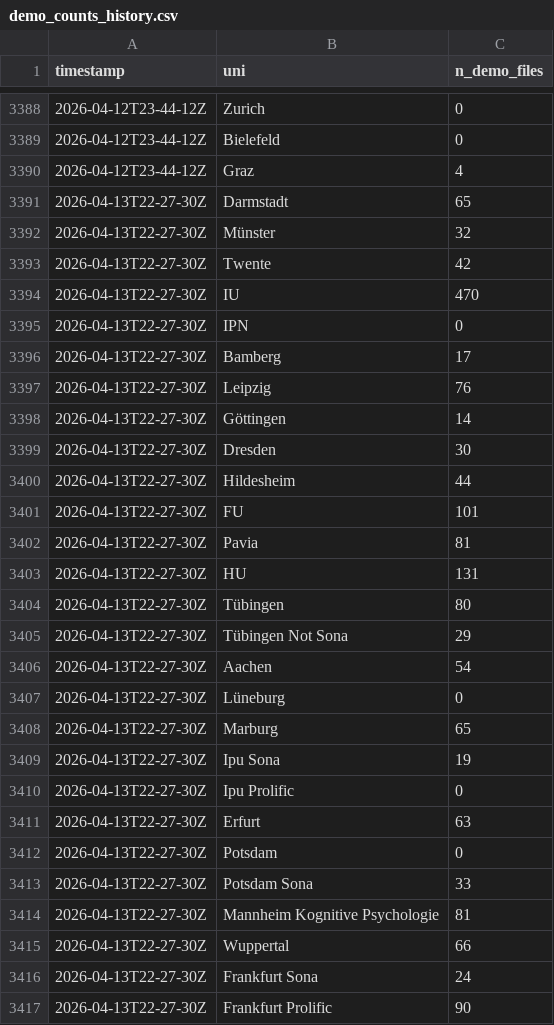
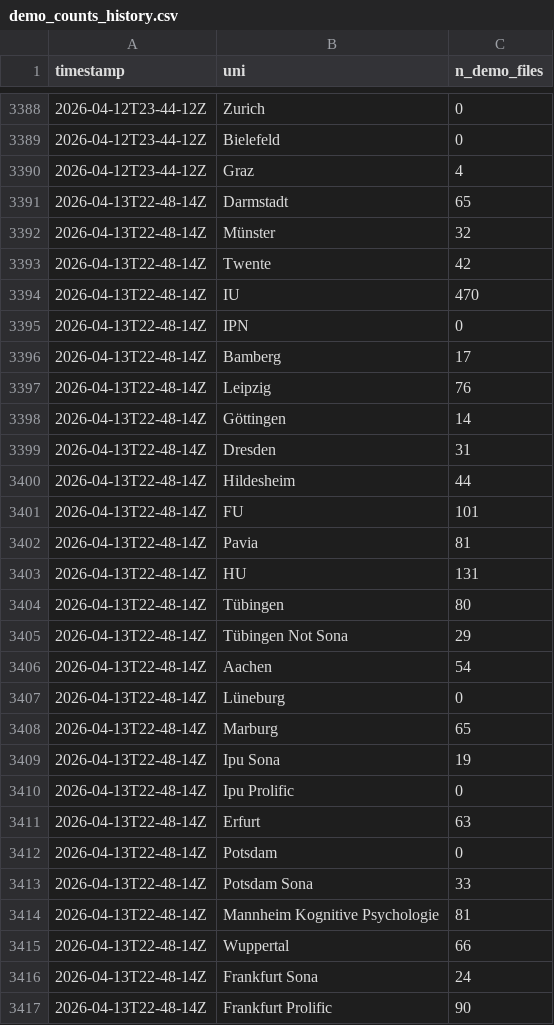
Before and after one commit to schiekiera/German_Lexicon_Multilab_Monitoring, a CSV file: demo_counts_history.csv, drawn as a sheet; only a part is shown, gaps mark what is left out; the diff covers the shown part only.

```diff
--- a/demo_counts_history.csv
+++ b/demo_counts_history.csv
@@ -3390,28 +3390,28 @@ timestamp,uni,n_demo_files
 2026-04-12T23-44-12Z,Graz,4
-2026-04-13T22-27-30Z,Darmstadt,65
-2026-04-13T22-27-30Z,Münster,32
-2026-04-13T22-27-30Z,Twente,42
-2026-04-13T22-27-30Z,IU,470
-2026-04-13T22-27-30Z,IPN,0
-2026-04-13T22-27-30Z,Bamberg,17
-2026-04-13T22-27-30Z,Leipzig,76
-2026-04-13T22-27-30Z,Göttingen,14
-2026-04-13T22-27-30Z,Dresden,30
-2026-04-13T22-27-30Z,Hildesheim,44
-2026-04-13T22-27-30Z,FU,101
-2026-04-13T22-27-30Z,Pavia,81
-2026-04-13T22-27-30Z,HU,131
-2026-04-13T22-27-30Z,Tübingen,80
-2026-04-13T22-27-30Z,Tübingen Not Sona,29
-2026-04-13T22-27-30Z,Aachen,54
-2026-04-13T22-27-30Z,Lüneburg,0
-2026-04-13T22-27-30Z,Marburg,65
-2026-04-13T22-27-30Z,Ipu Sona,19
-2026-04-13T22-27-30Z,Ipu Prolific,0
-2026-04-13T22-27-30Z,Erfurt,63
-2026-04-13T22-27-30Z,Potsdam,0
-2026-04-13T22-27-30Z,Potsdam Sona,33
-2026-04-13T22-27-30Z,Mannheim Kognitive Psychologie,81
-2026-04-13T22-27-30Z,Wuppertal,66
-2026-04-13T22-27-30Z,Frankfurt Sona,24
-2026-04-13T22-27-30Z,Frankfurt Prolific,90
+2026-04-13T22-48-14Z,Darmstadt,65
+2026-04-13T22-48-14Z,Münster,32
+2026-04-13T22-48-14Z,Twente,42
+2026-04-13T22-48-14Z,IU,470
+2026-04-13T22-48-14Z,IPN,0
+2026-04-13T22-48-14Z,Bamberg,17
+2026-04-13T22-48-14Z,Leipzig,76
+2026-04-13T22-48-14Z,Göttingen,14
+2026-04-13T22-48-14Z,Dresden,31
+2026-04-13T22-48-14Z,Hildesheim,44
+2026-04-13T22-48-14Z,FU,101
+2026-04-13T22-48-14Z,Pavia,81
+2026-04-13T22-48-14Z,HU,131
+2026-04-13T22-48-14Z,Tübingen,80
+2026-04-13T22-48-14Z,Tübingen Not Sona,29
+2026-04-13T22-48-14Z,Aachen,54
+2026-04-13T22-48-14Z,Lüneburg,0
+2026-04-13T22-48-14Z,Marburg,65
+2026-04-13T22-48-14Z,Ipu Sona,19
+2026-04-13T22-48-14Z,Ipu Prolific,0
+2026-04-13T22-48-14Z,Erfurt,63
+2026-04-13T22-48-14Z,Potsdam,0
+2026-04-13T22-48-14Z,Potsdam Sona,33
+2026-04-13T22-48-14Z,Mannheim Kognitive Psychologie,81
+2026-04-13T22-48-14Z,Wuppertal,66
+2026-04-13T22-48-14Z,Frankfurt Sona,24
+2026-04-13T22-48-14Z,Frankfurt Prolific,90
```
Also changed, not shown: 10 edited cells elsewhere in this file, demo_counts_latest.csv, 5 other files.
